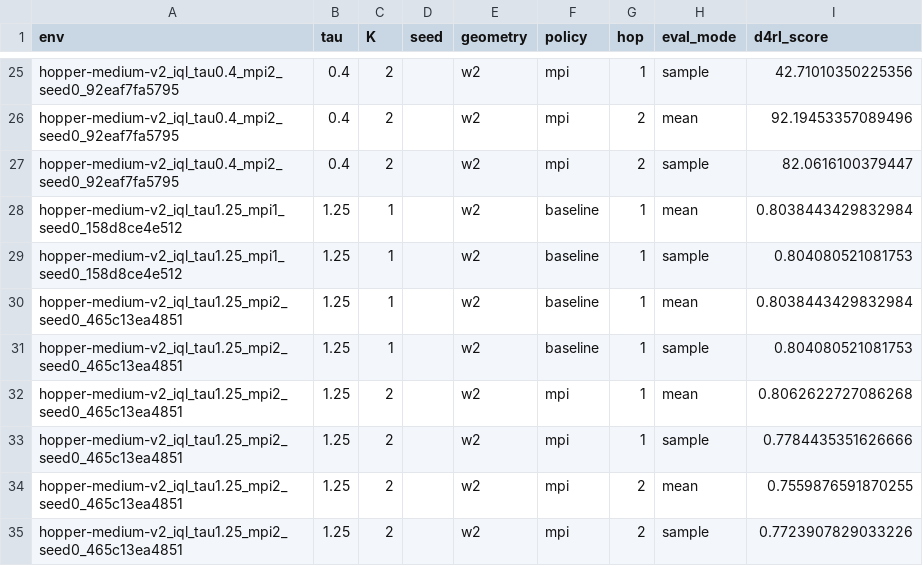
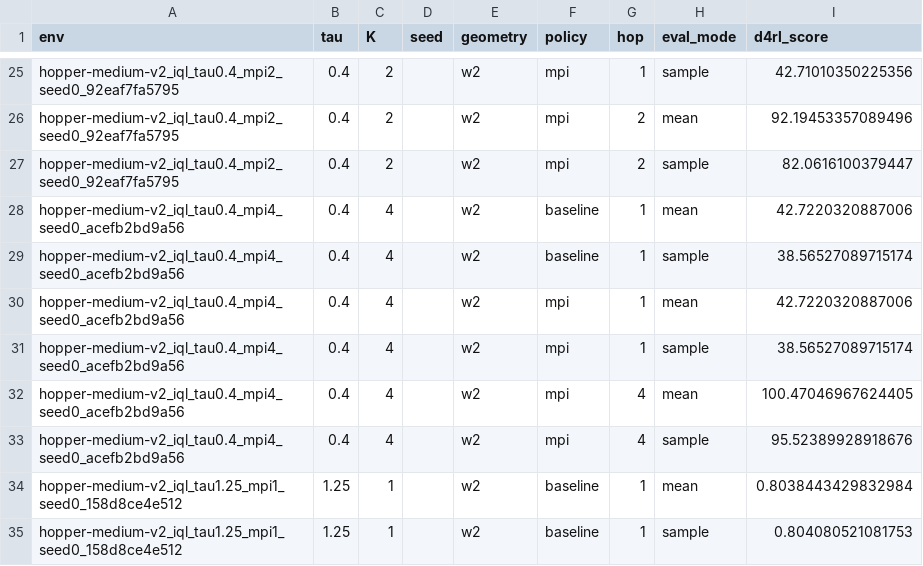
Before and after one commit to SChoish/MPI_sweep, a CSV file: sweep_results/iql_gauss_v5/scores.csv, drawn as a sheet; only a part is shown, gaps mark what is left out; the shorter side is filled out with more unchanged rows.

Commit message:
Update choi IQL Gaussian/Fisher-Rao locomotion sweep.

```diff
--- a/sweep_results/iql_gauss_v5/scores.csv
+++ b/sweep_results/iql_gauss_v5/scores.csv
@@ -27,2 +27,8 @@ hopper-medium-v2_iql_tau0.4_mpi2_seed0_92eaf7fa5795,0.4,2,,w2,mpi,2,mean,92.1945
 hopper-medium-v2_iql_tau0.4_mpi2_seed0_92eaf7fa5795,0.4,2,,w2,mpi,2,sample,82.0616100379447
+hopper-medium-v2_iql_tau0.4_mpi4_seed0_acefb2bd9a56,0.4,4,,w2,baseline,1,mean,42.7220320887006
+hopper-medium-v2_iql_tau0.4_mpi4_seed0_acefb2bd9a56,0.4,4,,w2,baseline,1,sample,38.56527089715174
+hopper-medium-v2_iql_tau0.4_mpi4_seed0_acefb2bd9a56,0.4,4,,w2,mpi,1,mean,42.7220320887006
+hopper-medium-v2_iql_tau0.4_mpi4_seed0_acefb2bd9a56,0.4,4,,w2,mpi,1,sample,38.56527089715174
+hopper-medium-v2_iql_tau0.4_mpi4_seed0_acefb2bd9a56,0.4,4,,w2,mpi,4,mean,100.47046967624405
+hopper-medium-v2_iql_tau0.4_mpi4_seed0_acefb2bd9a56,0.4,4,,w2,mpi,4,sample,95.52389928918676
 hopper-medium-v2_iql_tau1.25_mpi1_seed0_158d8ce4e512,1.25,1,,w2,baseline,1,mean,0.8038443429832984
```
Also changed, not shown: 3 other files.
